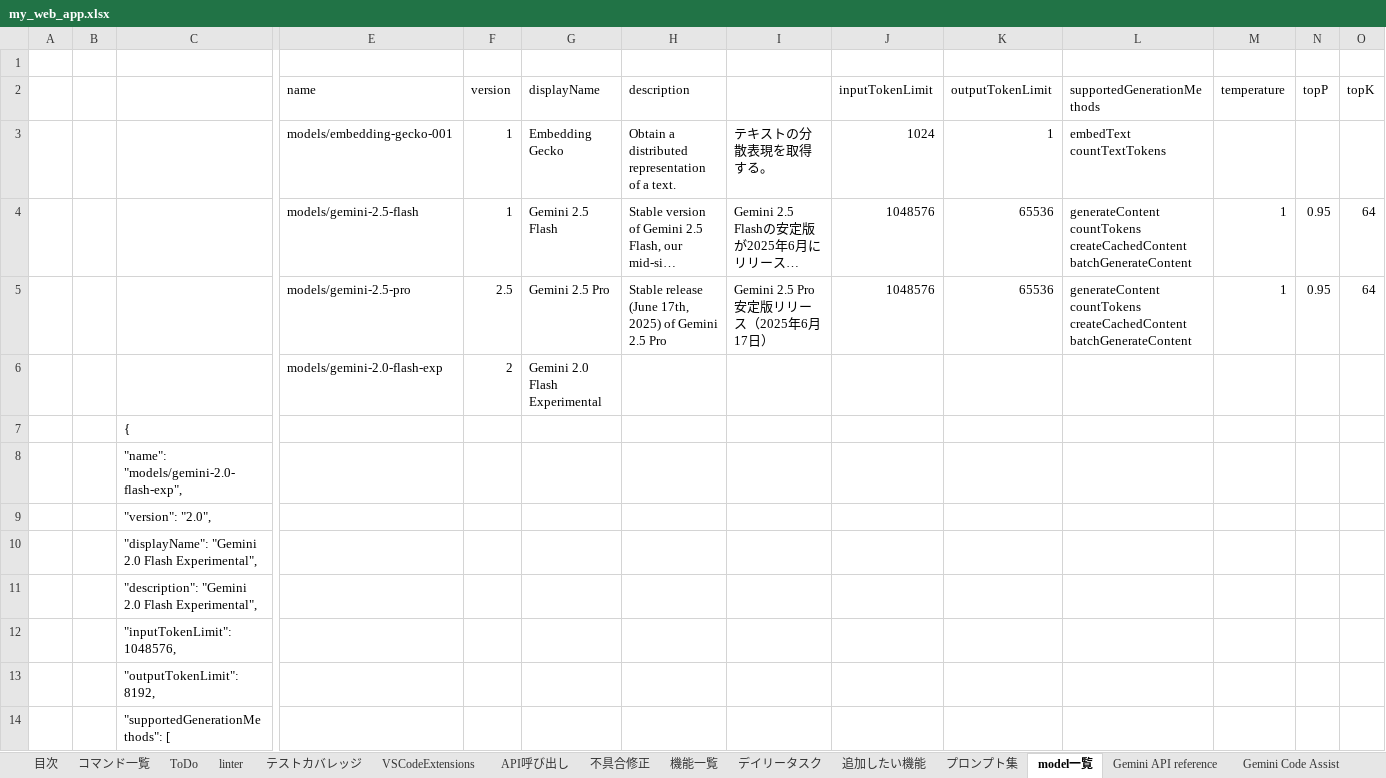
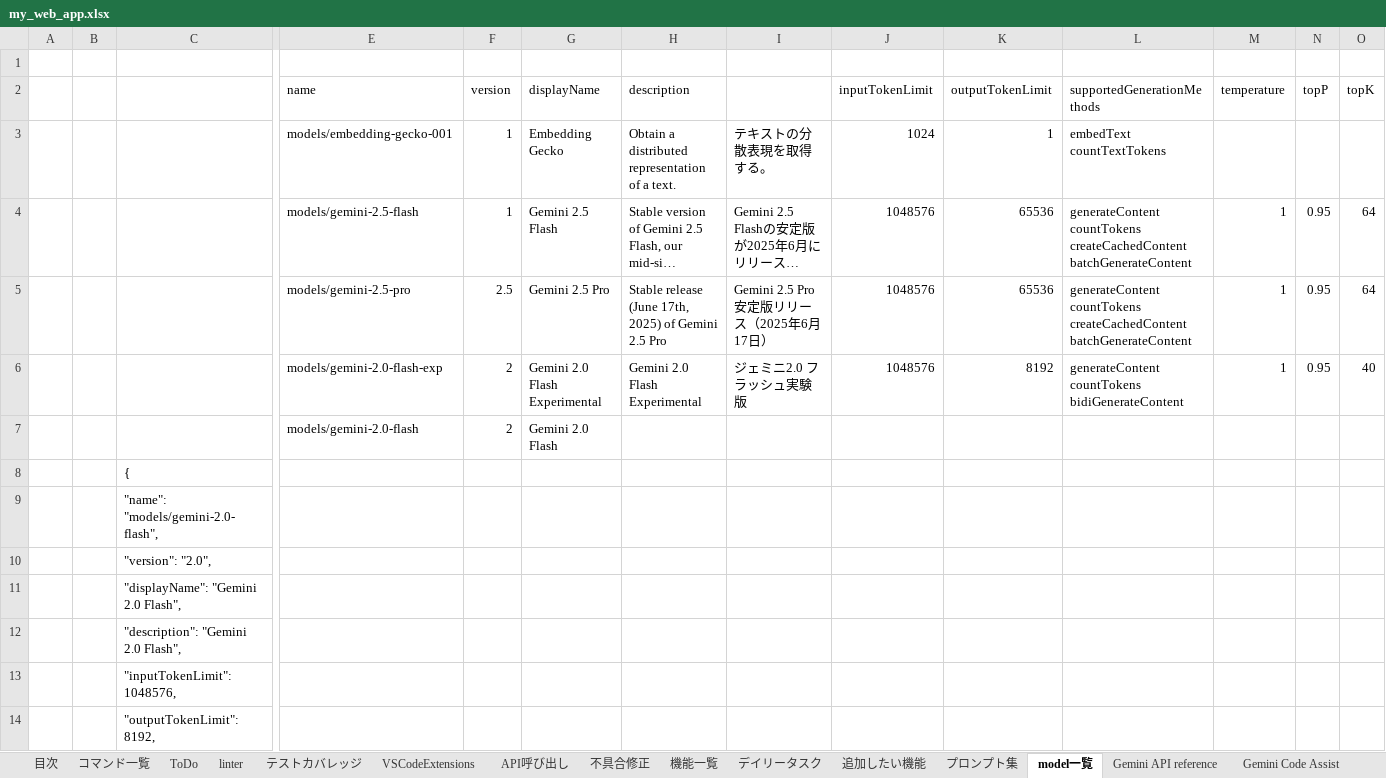
Before and after one commit to kanta13jp1/my_web_app, an Excel workbook: my_web_app.xlsx, sheet model一覧, drawn as a sheet; only a part is shown, gaps mark what is left out; the shorter side is filled out with more unchanged rows; long unchanged cells end in …; values as stored, in another font and other column widths than the file's, no borders; removed rows and columns are numbered as before the commit, all else as after; rows hold the shown columns only; ↵ is a line break in a cell; the diff covers the shown part only; the diff names each change by its address in the sheet, - before the commit and + after, or states it on an @@ line.

```diff
--- a/my_web_app.xlsx (sheet model一覧)
+++ b/my_web_app.xlsx (sheet model一覧)
+row 6:  |  |  | models/gemini-2.0-flash-exp | 2 | Gemini 2.0 Flash Experimental | Gemini 2.0 Flash Experimental | ジェミニ2.0 フラッシュ実験版 | 1048576 | 8192 | generateContent ↵ countTokens ↵ bidiGenerateContent | 1 | 0.95 | 40
-E7 (name): models/gemini-2.0-flash-exp
+E7 (name): models/gemini-2.0-flash
-G7 (displayName): Gemini 2.0 Flash Experimental
+G7 (displayName): Gemini 2.0 Flash
-row 7:  |  | {
-row 8:  |  | "name": "models/gemini-2.0-flash-exp",
-row 9:  |  | "version": "2.0",
-row 10:  |  | "displayName": "Gemini 2.0 Flash Experimental",
-row 11:  |  | "description": "Gemini 2.0 Flash Experimental",
-row 12:  |  | "inputTokenLimit": 1048576,
-row 13:  |  | "outputTokenLimit": 8192,
-row 14:  |  | "supportedGenerationMethods": [
```
Also changed, not shown: 9 removed rows elsewhere in this sheet, 1 other file.
